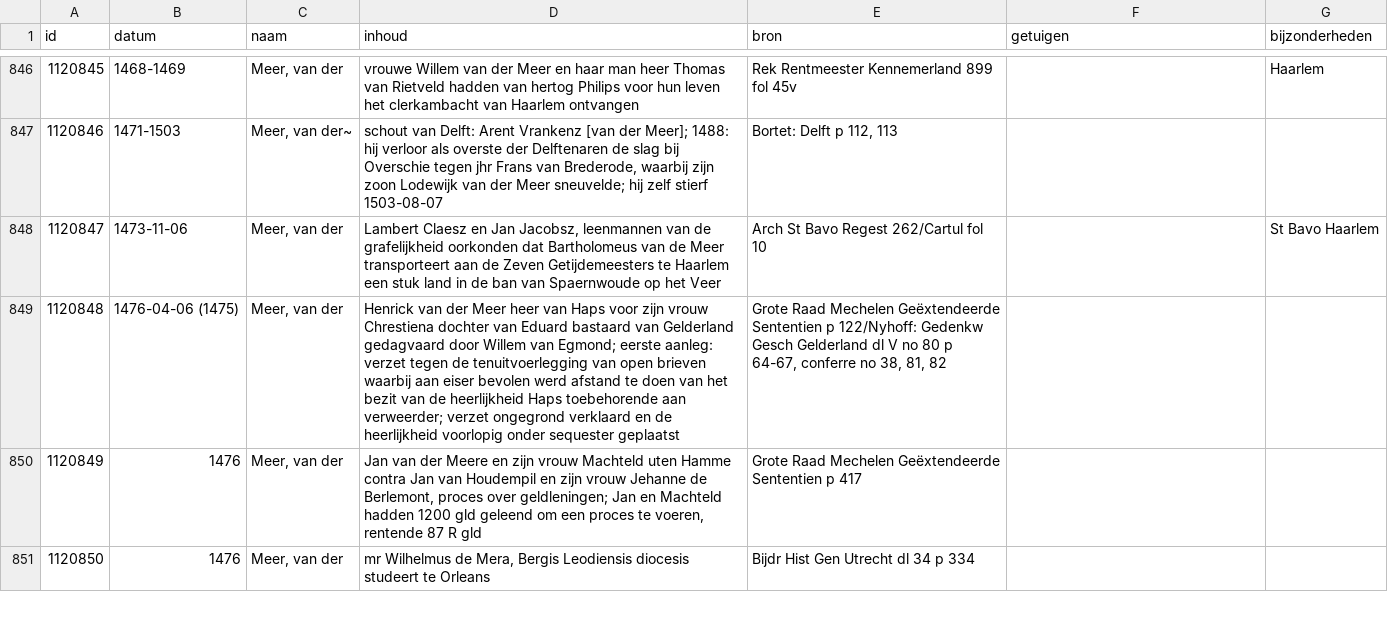
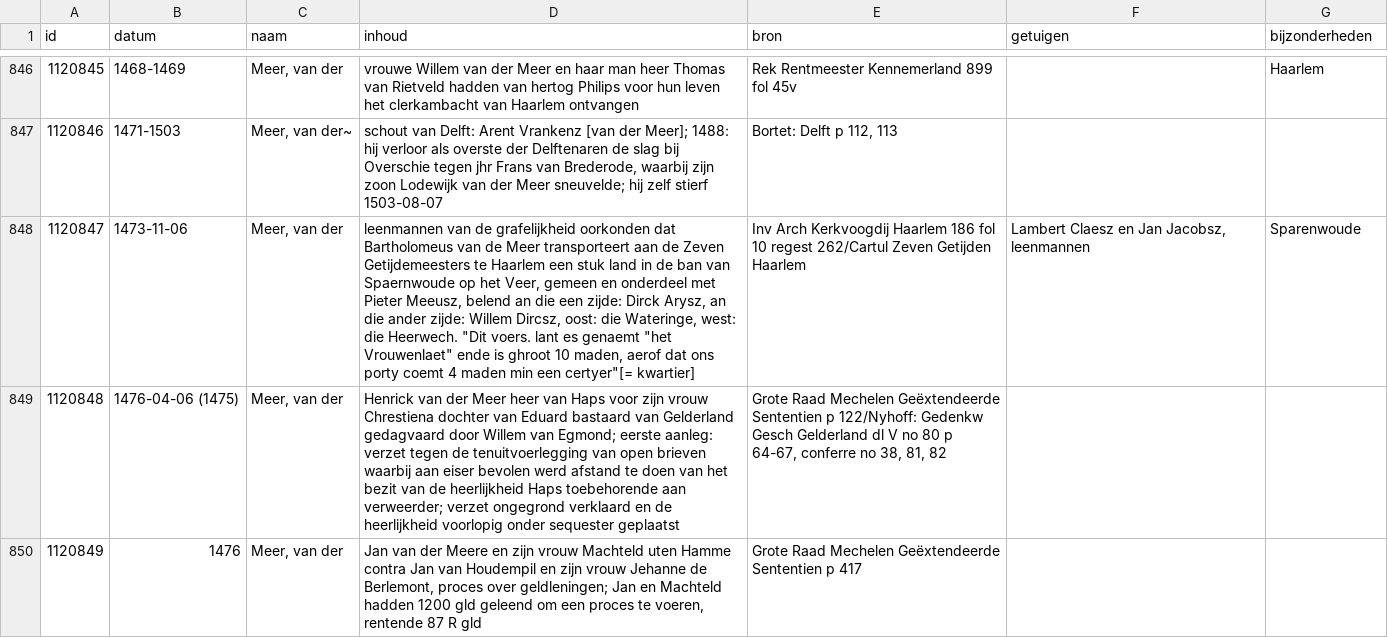
Before and after one commit to collectiegroesbeek/collectiegroesbeek-data, a CSV file: Coll Gr 1 M.csv, drawn as a sheet; only a part is shown, gaps mark what is left out; the shorter side is filled out with more unchanged rows; the diff covers the shown part only; the diff names each change by its address in the sheet, - before the commit and + after, or states it on an @@ line.

```diff
--- a/Coll Gr 1 M.csv
+++ b/Coll Gr 1 M.csv
-D848 (inhoud): Lambert Claesz en Jan Jacobsz, leenmannen van de grafelijkheid oorkonden dat Bartholomeus van de Meer transporteert aan de Zeven Getijdemeesters te Haarlem een stuk land in de ban van Spaernwoude op het Veer
+D848 (inhoud): leenmannen van de grafelijkheid oorkonden dat Bartholomeus van de Meer transporteert aan de Zeven Getijdemeesters te Haarlem een stuk land in de ban van Spaernwoude op het Veer, gemeen en onderdeel met Pieter Meeusz, belend an die een zijde: Dirck Arysz, an die ander zijde: Willem Dircsz, oost: die Wateringe, west: die Heerwech. "Dit voers. lant es genaemt "het Vrouwenlaet" ende is ghroot 10 maden, aerof dat ons porty coemt 4 maden min een certyer"[= kwartier]
-E848 (bron): Arch St Bavo Regest 262/Cartul fol 10
+E848 (bron): Inv Arch Kerkvoogdij Haarlem 186 fol 10 regest 262/Cartul Zeven Getijden Haarlem
-F848 (getuigen): (empty)
+F848 (getuigen): Lambert Claesz en Jan Jacobsz, leenmannen
-G848 (bijzonderheden): St Bavo Haarlem
+G848 (bijzonderheden): Sparenwoude
```
Also changed, not shown: 2 edited cells elsewhere in this file, Coll Gr 1 F G.csv, Coll Gr 1 N O.csv, 12 other files.
